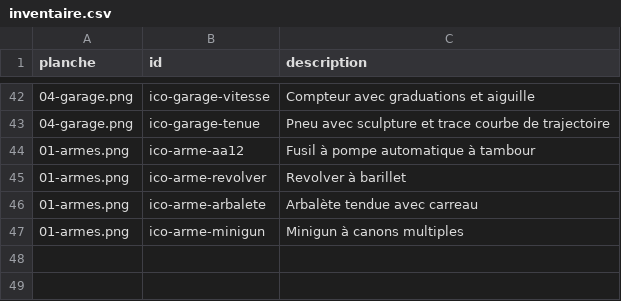
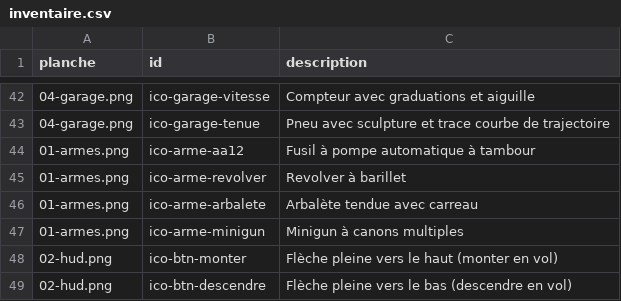
Before and after one commit to ep-consult/GTR, a CSV file: icones/inventaire.csv, drawn as a sheet; only a part is shown, gaps mark what is left out; the diff names each change by its address in the sheet, - before the commit and + after, or states it on an @@ line.

```diff
--- a/icones/inventaire.csv
+++ b/icones/inventaire.csv
+row 48: 02-hud.png | ico-btn-monter | Flèche pleine vers le haut (monter en vol)
+row 49: 02-hud.png | ico-btn-descendre | Flèche pleine vers le bas (descendre en vol)
```
Also changed, not shown: 7 other files.
